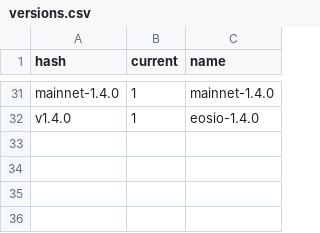
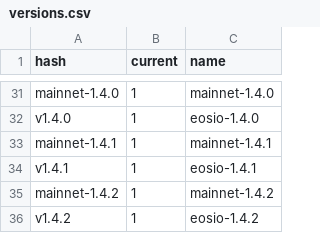
Before and after one commit to EOS-Nation/bpvalidate, a CSV file: config/versions.csv, drawn as a sheet; only a part is shown, gaps mark what is left out; the diff names each change by its address in the sheet, - before the commit and + after, or states it on an @@ line.

Commit message:
add upcoming versions

```diff
--- a/config/versions.csv
+++ b/config/versions.csv
+row 33: mainnet-1.4.1 | 1 | mainnet-1.4.1
+row 34: v1.4.1 | 1 | eosio-1.4.1
+row 35: mainnet-1.4.2 | 1 | mainnet-1.4.2
+row 36: v1.4.2 | 1 | eosio-1.4.2
```
